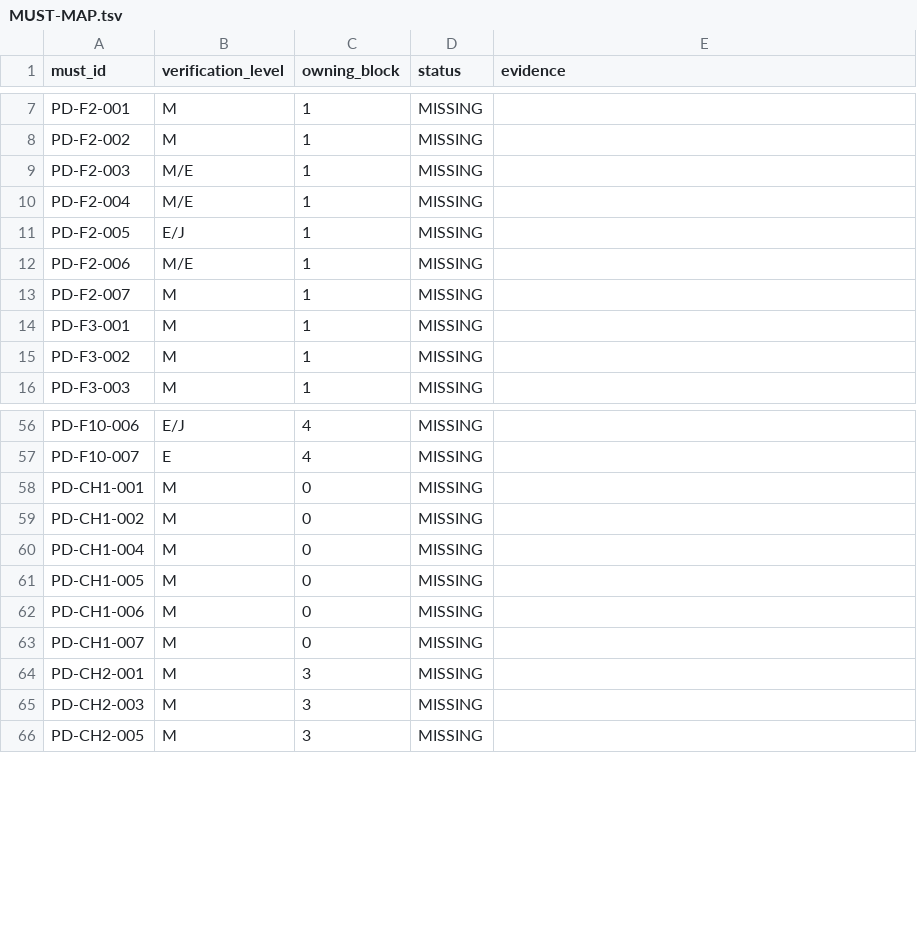
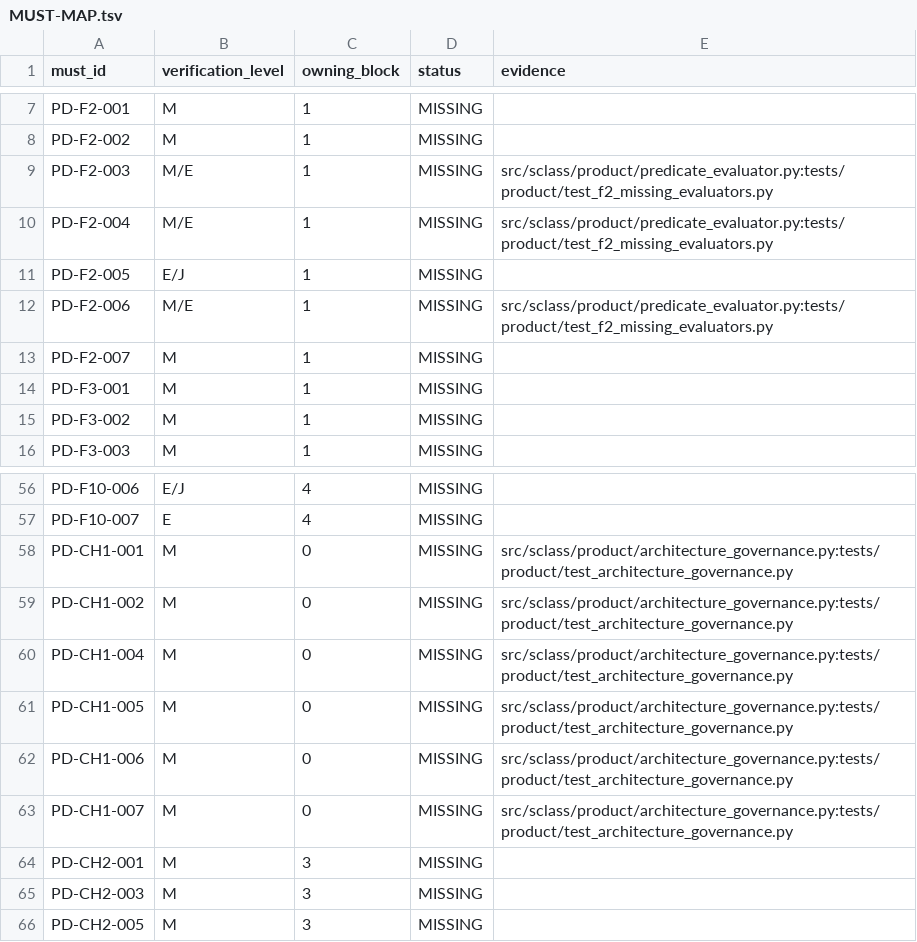
Before and after one commit to ak-bharadwaj/S-class, a TSV file: delivery-b3-presplit/MUST-MAP.tsv, drawn as a sheet; only a part is shown, gaps mark what is left out.

Commit message:
feat(iteration-1): implement evaluator hardening, missing evaluators, adapter integrity, and version contract (F1-F4, F8, F10)

```diff
--- a/delivery-b3-presplit/MUST-MAP.tsv
+++ b/delivery-b3-presplit/MUST-MAP.tsv
@@ -8,6 +8,6 @@ PD-F2-001	M	1	MISSING
 PD-F2-002	M	1	MISSING	
-PD-F2-003	M/E	1	MISSING	
-PD-F2-004	M/E	1	MISSING	
+PD-F2-003	M/E	1	MISSING	src/sclass/product/predicate_evaluator.py:tests/product/test_f2_missing_evaluators.py
+PD-F2-004	M/E	1	MISSING	src/sclass/product/predicate_evaluator.py:tests/product/test_f2_missing_evaluators.py
 PD-F2-005	E/J	1	MISSING	
-PD-F2-006	M/E	1	MISSING	
+PD-F2-006	M/E	1	MISSING	src/sclass/product/predicate_evaluator.py:tests/product/test_f2_missing_evaluators.py
 PD-F2-007	M	1	MISSING	
@@ -57,8 +57,8 @@ PD-F10-006	E/J	4	MISSING
 PD-F10-007	E	4	MISSING	
-PD-CH1-001	M	0	MISSING	
-PD-CH1-002	M	0	MISSING	
-PD-CH1-004	M	0	MISSING	
-PD-CH1-005	M	0	MISSING	
-PD-CH1-006	M	0	MISSING	
-PD-CH1-007	M	0	MISSING	
+PD-CH1-001	M	0	MISSING	src/sclass/product/architecture_governance.py:tests/product/test_architecture_governance.py
+PD-CH1-002	M	0	MISSING	src/sclass/product/architecture_governance.py:tests/product/test_architecture_governance.py
+PD-CH1-004	M	0	MISSING	src/sclass/product/architecture_governance.py:tests/product/test_architecture_governance.py
+PD-CH1-005	M	0	MISSING	src/sclass/product/architecture_governance.py:tests/product/test_architecture_governance.py
+PD-CH1-006	M	0	MISSING	src/sclass/product/architecture_governance.py:tests/product/test_architecture_governance.py
+PD-CH1-007	M	0	MISSING	src/sclass/product/architecture_governance.py:tests/product/test_architecture_governance.py
 PD-CH2-001	M	3	MISSING	
```
Also changed, not shown: delivery-b4-b9-presplit/MUST-MAP.tsv, 27 other files.
